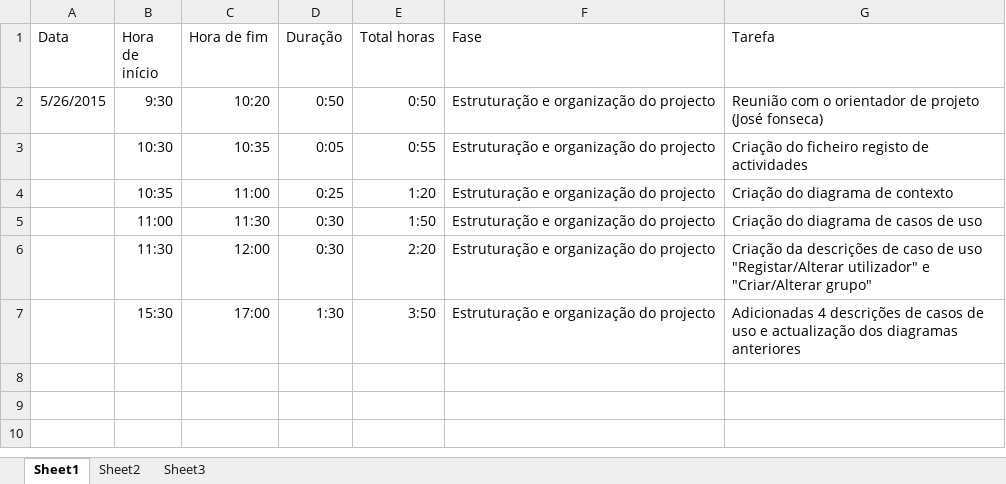
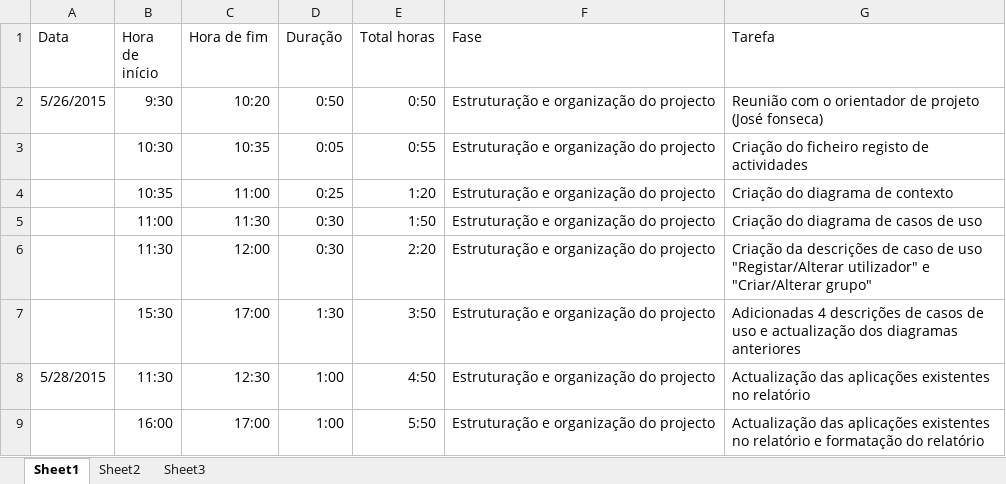
Before and after one commit to Vascomfortuna/Projeto-EI, an Excel workbook: Registo actividades.xlsx, sheet Sheet1, drawn as a sheet; values as stored, in another font and other column widths than the file's, no borders; the diff names each change by its address in the sheet, - before the commit and + after, or states it on an @@ line.

```diff
--- a/Registo actividades.xlsx (sheet Sheet1)
+++ b/Registo actividades.xlsx (sheet Sheet1)
+row 8: 5/28/2015 | 11:30 | 12:30 | 1:00 | 4:50 | Estruturação e organização do projecto | Actualização das aplicações existentes no relatório
+row 9:  | 16:00 | 17:00 | 1:00 | 5:50 | Estruturação e organização do projecto | Actualização das aplicações existentes no relatório e formatação do relatório
```
Also changed, not shown: 2 other files.
